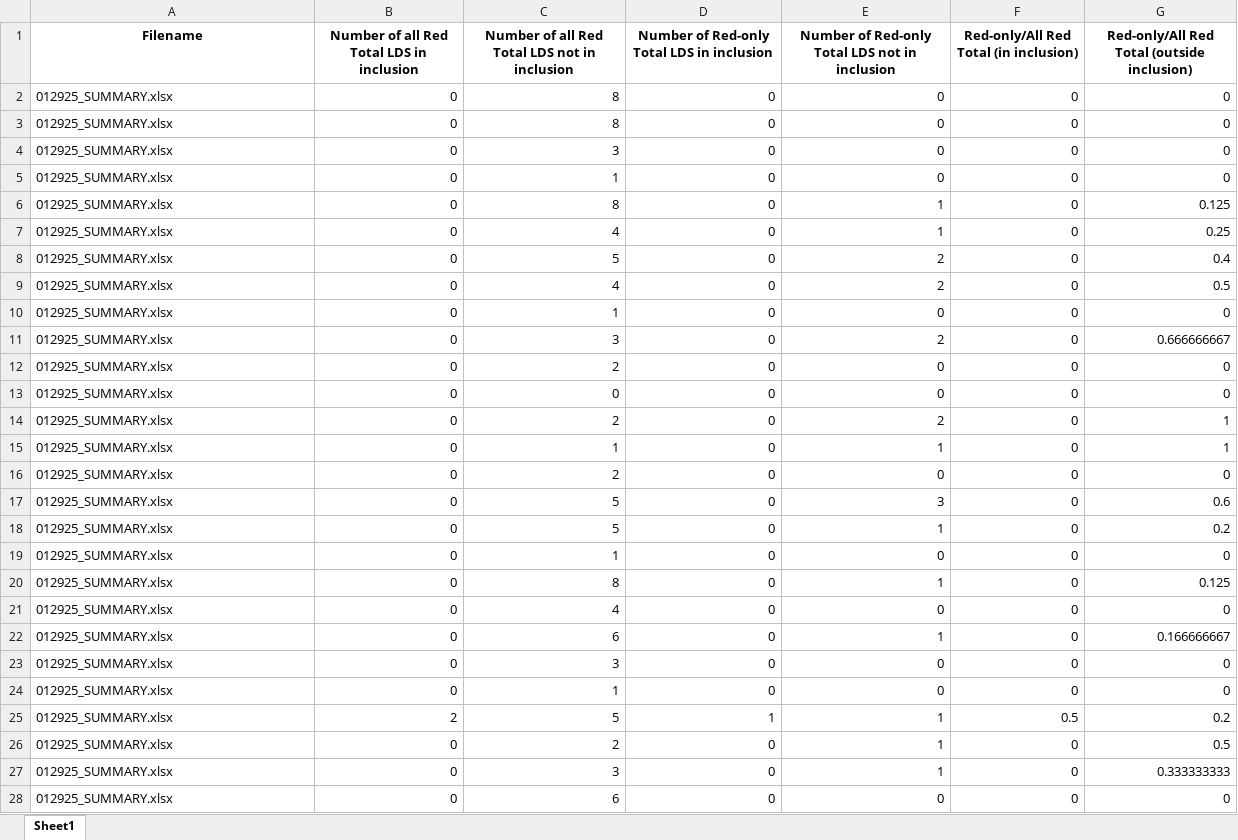
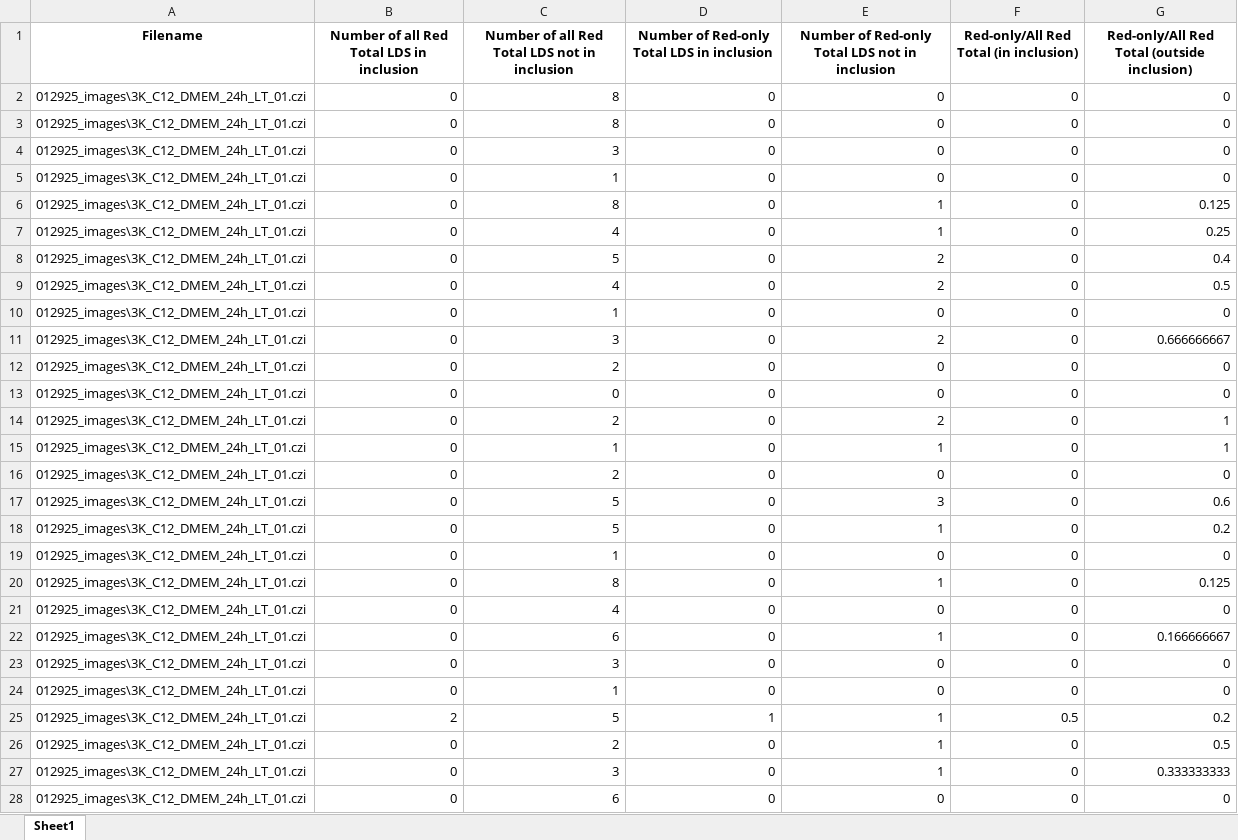
Before and after one commit to eleannakara/Kara-Lab, an Excel workbook: synuclein_inclusion_biogenesis_2024/image_analysis/C12_pulse_chase/3K_New_Analysis/012925_SUMMARY_important_columns.xlsx, sheet Sheet1, drawn as a sheet; only a part is shown; values as stored, in another font and other column widths than the file's, no borders; the diff covers the shown part only; the diff names each change by its address in the sheet, - before the commit and + after, or states it on an @@ line.

```diff
--- a/synuclein_inclusion_biogenesis_2024/image_analysis/C12_pulse_chase/3K_New_Analysis/012925_SUMMARY_important_columns.xlsx (sheet Sheet1)
+++ b/synuclein_inclusion_biogenesis_2024/image_analysis/C12_pulse_chase/3K_New_Analysis/012925_SUMMARY_important_columns.xlsx (sheet Sheet1)
-A2:A28 (Filename): 012925_SUMMARY.xlsx
+A2:A28 (Filename): 012925_images\3K_C12_DMEM_24h_LT_01.czi
```
Also changed, not shown: 902 edited cells elsewhere in this sheet, synuclein_inclusion_biogenesis_2024/image_analysis/C12_pulse_chase/3K_New_Analysis/020525_SUMMARY_important_columns.xlsx, synuclein_inclusion_biogenesis_2024/image_analysis/C12_pulse_chase/3K_New_Analysis/021225_SUMMARY_important_columns.xlsx, 3 other files.
